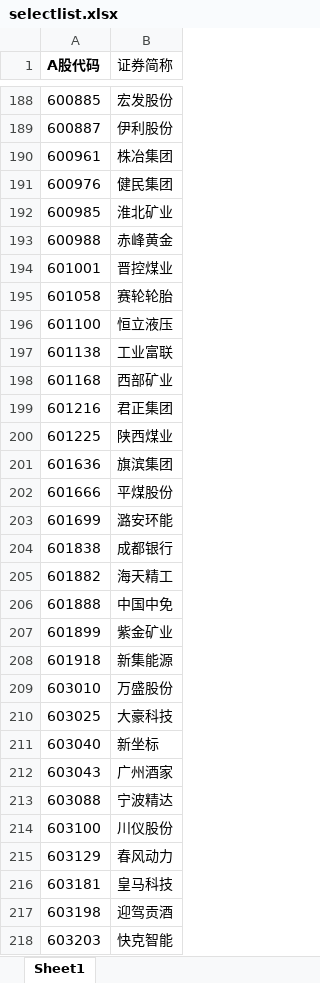
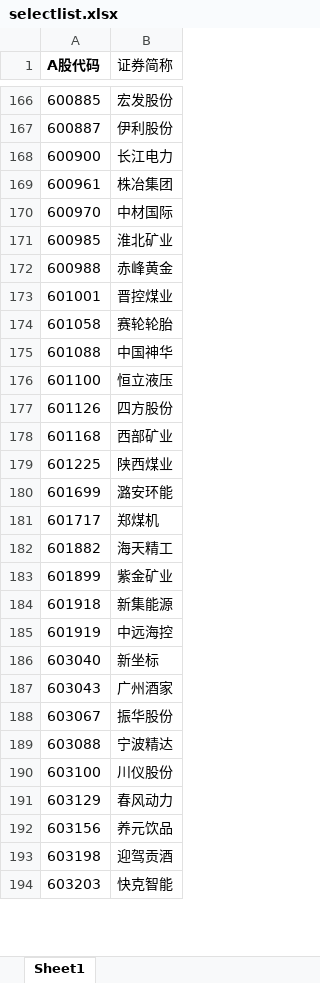
Before and after one commit to xyyxlong/akshare, an Excel workbook: input/selectlist.xlsx, sheet Sheet1, drawn as a sheet; only a part is shown, gaps mark what is left out; values as stored, in another font and other column widths than the file's, no borders; removed rows and columns are numbered as before the commit, all else as after; the diff covers the shown part only; the diff names each change by its address in the sheet, - before the commit and + after, or states it on an @@ line.

```diff
--- a/input/selectlist.xlsx (sheet Sheet1)
+++ b/input/selectlist.xlsx (sheet Sheet1)
@@ row 268 moved to row 168: 600900 @@
-row 191: 600976 | 健民集团
+row 170: 600970 | 中材国际
@@ row 263 moved to row 175: 601088 @@
-row 197: 601138 | 工业富联
+row 177: 601126 | 四方股份
-row 199: 601216 | 君正集团
-row 201: 601636 | 旗滨集团
-row 202: 601666 | 平煤股份
-row 204: 601838 | 成都银行
+row 181: 601717 | 郑煤机
-row 206: 601888 | 中国中免
-row 209: 603010 | 万盛股份
-row 210: 603025 | 大豪科技
@@ row 260 moved to row 185: 601919 @@
+row 188: 603067 | 振华股份
-row 216: 603181 | 皇马科技
+row 192: 603156 | 养元饮品
```
Also changed, not shown: 51 added rows, 82 removed rows and 4 moved rows elsewhere in this sheet, 15 other files.
